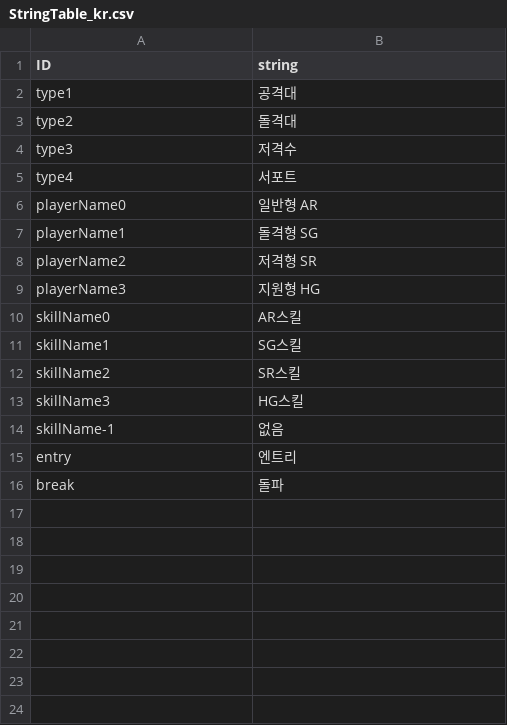
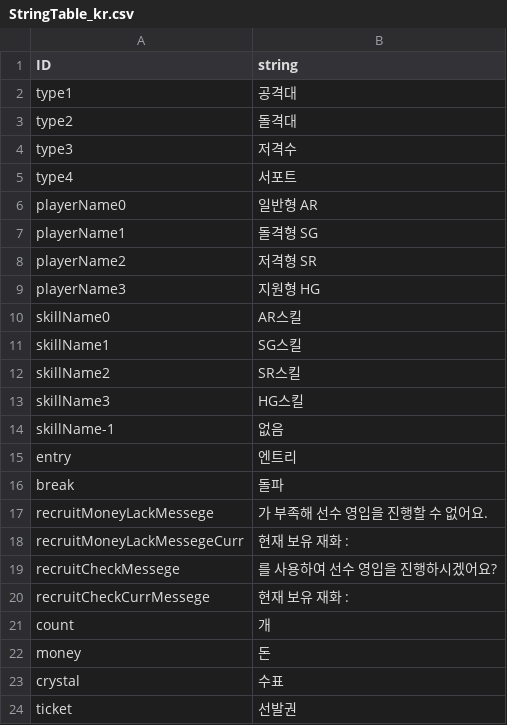
Before and after one commit to rockdo4/Underground_Gamers, a CSV file: Underground_Gamers/Assets/Lobby Scene Assets/Resources/CSV/StringTable_kr.csv, drawn as a sheet; the diff names each change by its address in the sheet, - before the commit and + after, or states it on an @@ line.

```diff
--- a/Underground_Gamers/Assets/Lobby Scene Assets/Resources/CSV/StringTable_kr.csv
+++ b/Underground_Gamers/Assets/Lobby Scene Assets/Resources/CSV/StringTable_kr.csv
+row 17: recruitMoneyLackMessege | 가 부족해 선수 영입을 진행할 수 없어요.
+row 18: recruitMoneyLackMessegeCurr | 현재 보유 재화 :
+row 19: recruitCheckMessege | 를 사용하여 선수 영입을 진행하시겠어요?
+row 20: recruitCheckCurrMessege | 현재 보유 재화 :
+row 21: count | 개
+row 22: money | 돈
+row 23: crystal | 수표
+row 24: ticket | 선발권
```
Also changed, not shown: Underground_Gamers/Assets/Lobby Scene Assets/Resources/CSV/PlayerStats.csv, 31 other files.
